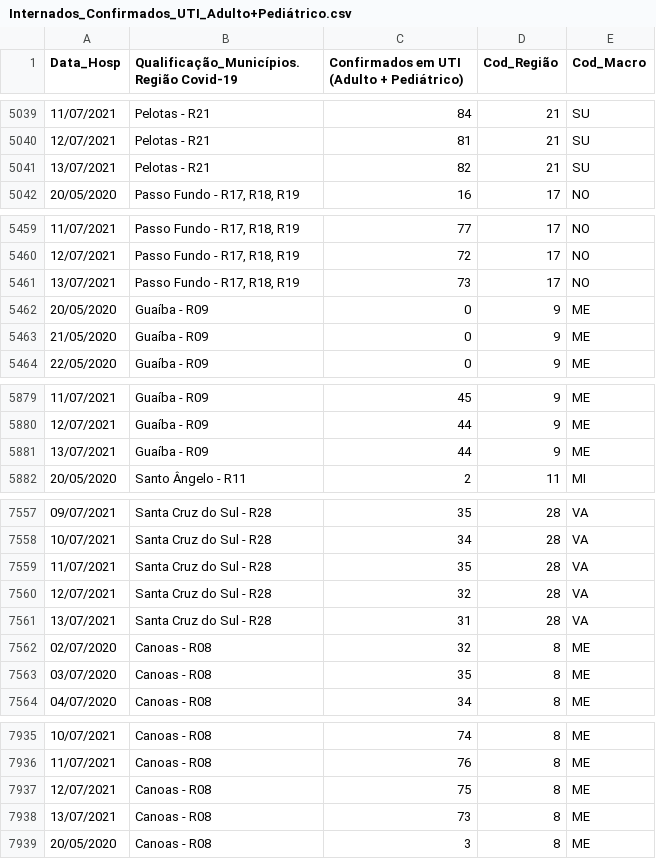
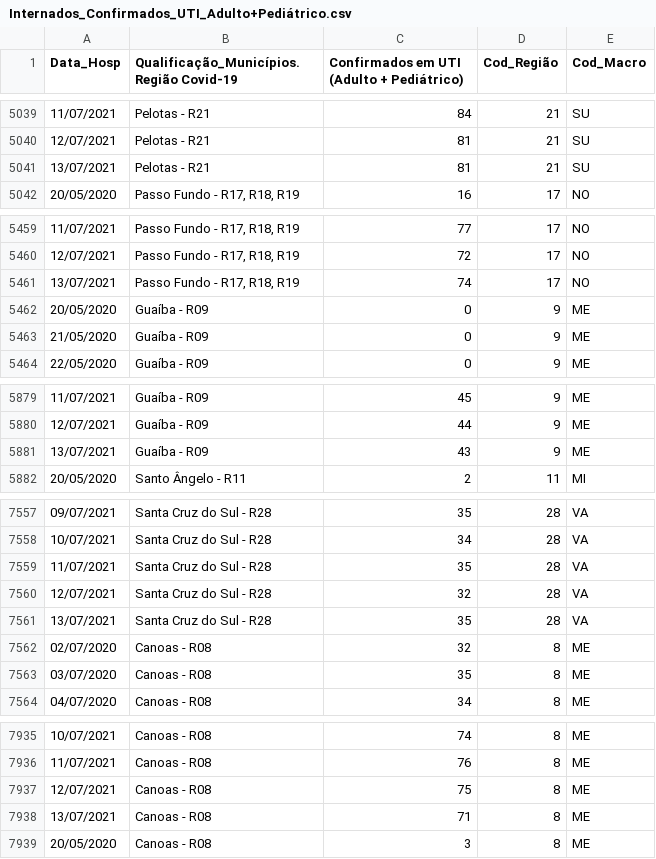
Before and after one commit to brunopaim-deeseplag/Model_Robot_dance, a CSV file: Internados_Confirmados_UTI_Adulto+Pediátrico.csv, drawn as a sheet; only a part is shown, gaps mark what is left out; the diff covers the shown part only.

```diff
--- a/Internados_Confirmados_UTI_Adulto+Pediátrico.csv
+++ b/Internados_Confirmados_UTI_Adulto+Pediátrico.csv
@@ -5040,3 +5040,3 @@
 "12/07/2021";"Pelotas - R21";81;21;"SU"
-"13/07/2021";"Pelotas - R21";82;21;"SU"
+"13/07/2021";"Pelotas - R21";81;21;"SU"
 "20/05/2020";"Passo Fundo - R17, R18, R19";16;17;"NO"
@@ -5460,3 +5460,3 @@
 "12/07/2021";"Passo Fundo - R17, R18, R19";72;17;"NO"
-"13/07/2021";"Passo Fundo - R17, R18, R19";73;17;"NO"
+"13/07/2021";"Passo Fundo - R17, R18, R19";74;17;"NO"
 "20/05/2020";"Guaíba - R09";0;9;"ME"
@@ -5880,3 +5880,3 @@
 "12/07/2021";"Guaíba - R09";44;9;"ME"
-"13/07/2021";"Guaíba - R09";44;9;"ME"
+"13/07/2021";"Guaíba - R09";43;9;"ME"
 "20/05/2020";"Santo Ângelo - R11";2;11;"MI"
@@ -7560,3 +7560,3 @@
 "12/07/2021";"Santa Cruz do Sul - R28";32;28;"VA"
-"13/07/2021";"Santa Cruz do Sul - R28";31;28;"VA"
+"13/07/2021";"Santa Cruz do Sul - R28";35;28;"VA"
 "02/07/2020";"Canoas - R08";32;8;"ME"
@@ -7937,3 +7937,3 @@
 "12/07/2021";"Canoas - R08";75;8;"ME"
-"13/07/2021";"Canoas - R08";73;8;"ME"
+"13/07/2021";"Canoas - R08";71;8;"ME"
 "20/05/2020";"Canoas - R08";3;8;"ME"
```
Also changed, not shown: 7 edited cells elsewhere in this file, Casos_dt-Inclusao.csv, 1 other file.
